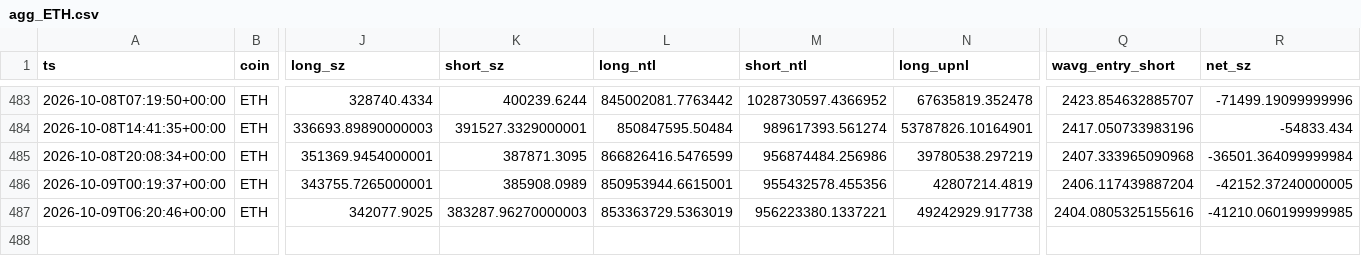
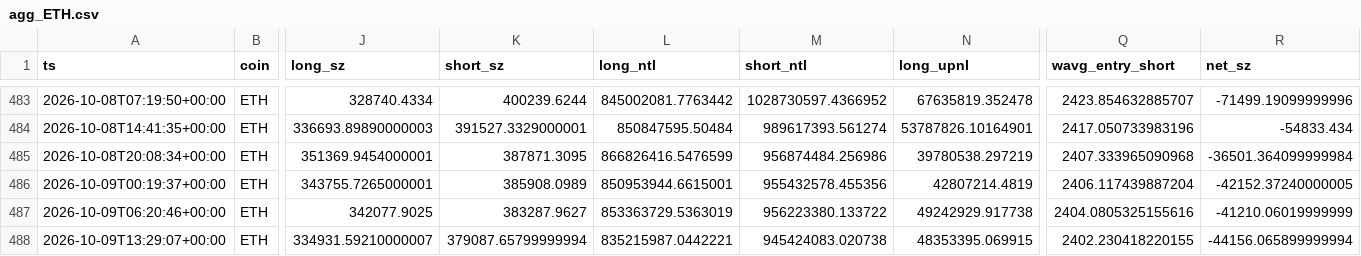
Before and after one commit to usa519831-tech/hl-whale-tracker, a CSV file: data/agg_ETH.csv, drawn as a sheet; only a part is shown, gaps mark what is left out; rows hold the shown columns only; the diff names each change by its address in the sheet, - before the commit and + after, or states it on an @@ line.

```diff
--- a/data/agg_ETH.csv
+++ b/data/agg_ETH.csv
-K487 (short_sz): 383287.96270000003
+K487 (short_sz): 383287.9627
-M487 (short_ntl): 956223380.1337221
+M487 (short_ntl): 956223380.133722
-R487 (net_sz): -41210.060199999985
+R487 (net_sz): -41210.06019999999
+row 488: 2026-10-09T13:29:07+00:00 | ETH | 334931.59210000007 | 379087.65799999994 | 835215987.0442221 | 945424083.020738 | 48353395.069915 | 2402.230418220155 | -44156.065899999994
```
Also changed, not shown: data/agg_BTC.csv, data/events_BTC.csv, 7 other files.
